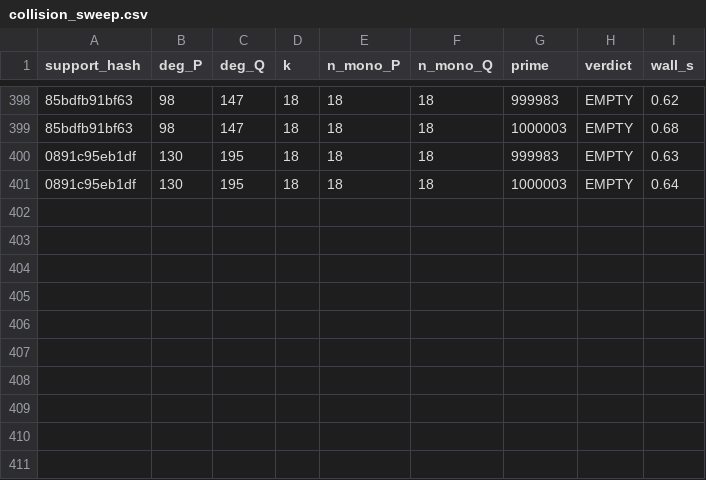
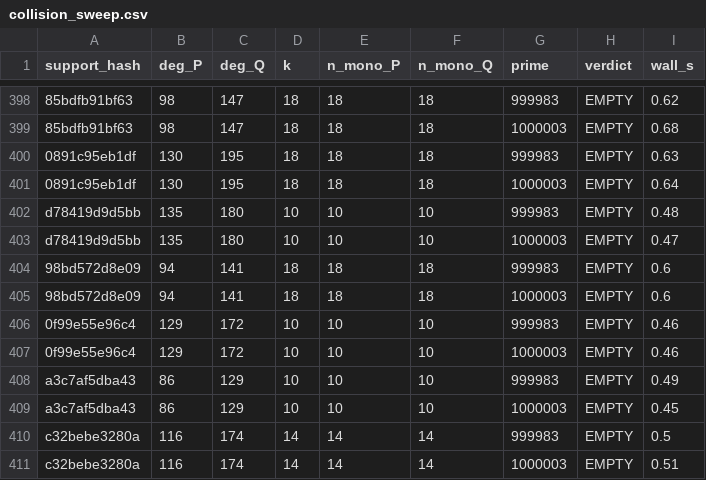
Before and after one commit to git-df-scott/jacobian_planar, a CSV file: night3/collision_sweep.csv, drawn as a sheet; only a part is shown, gaps mark what is left out; the diff names each change by its address in the sheet, - before the commit and + after, or states it on an @@ line.

```diff
--- a/night3/collision_sweep.csv
+++ b/night3/collision_sweep.csv
+row 402: d78419d9d5bb | 135 | 180 | 10 | 10 | 10 | 999983 | EMPTY | 0.48
+row 403: d78419d9d5bb | 135 | 180 | 10 | 10 | 10 | 1000003 | EMPTY | 0.47
+row 404: 98bd572d8e09 | 94 | 141 | 18 | 18 | 18 | 999983 | EMPTY | 0.6
+row 405: 98bd572d8e09 | 94 | 141 | 18 | 18 | 18 | 1000003 | EMPTY | 0.6
+row 406: 0f99e55e96c4 | 129 | 172 | 10 | 10 | 10 | 999983 | EMPTY | 0.46
+row 407: 0f99e55e96c4 | 129 | 172 | 10 | 10 | 10 | 1000003 | EMPTY | 0.46
+row 408: a3c7af5dba43 | 86 | 129 | 10 | 10 | 10 | 999983 | EMPTY | 0.49
+row 409: a3c7af5dba43 | 86 | 129 | 10 | 10 | 10 | 1000003 | EMPTY | 0.45
+row 410: c32bebe3280a | 116 | 174 | 14 | 14 | 14 | 999983 | EMPTY | 0.5
+row 411: c32bebe3280a | 116 | 174 | 14 | 14 | 14 | 1000003 | EMPTY | 0.51
```
Also changed, not shown: 5 other files.
